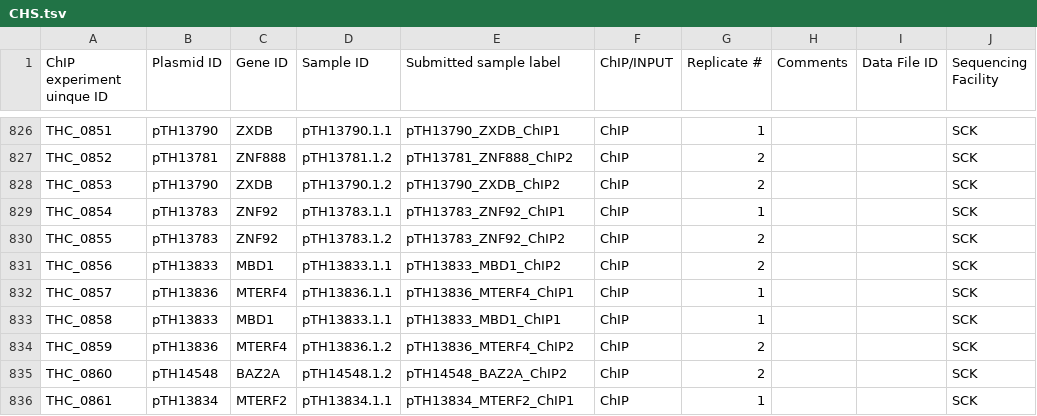
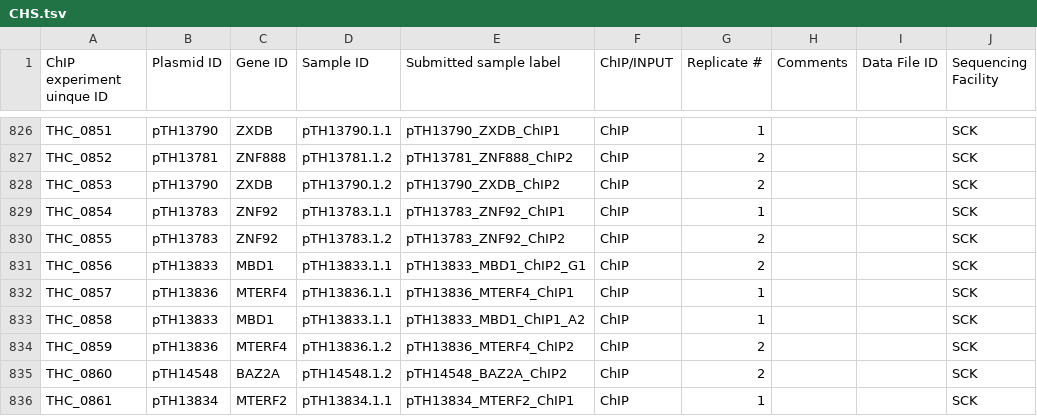
Before and after one commit to autosome-ru/greco-bit-data-processing, a TSV file: source_data_meta/CHS/CHS.tsv, drawn as a sheet; only a part is shown, gaps mark what is left out; the diff names each change by its address in the sheet, - before the commit and + after, or states it on an @@ line.

Commit message:
fix sample labels: pTH13833_MBD1_ChIP1 -> pTH13833_MBD1_ChIP1_A2; pTH13833_MBD1_ChIP2 -> pTH13833_MBD1_ChIP2_G1

```diff
--- a/source_data_meta/CHS/CHS.tsv
+++ b/source_data_meta/CHS/CHS.tsv
-E831 (Submitted sample label): pTH13833_MBD1_ChIP2
+E831 (Submitted sample label): pTH13833_MBD1_ChIP2_G1
-E833 (Submitted sample label): pTH13833_MBD1_ChIP1
+E833 (Submitted sample label): pTH13833_MBD1_ChIP1_A2
```
